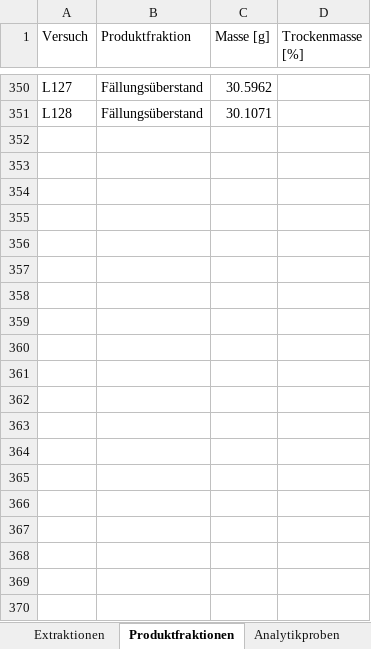
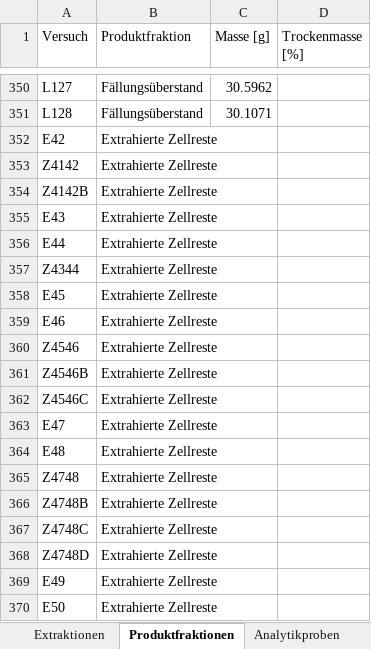
Before and after one commit to LabC0de/DorPHA, an Excel workbook: Entwurf.xlsx, sheet Produktfraktionen, drawn as a sheet; only a part is shown, gaps mark what is left out; values as stored, in another font and other column widths than the file's, no borders; table styles not drawn; the diff covers the shown part only; the diff names each change by its address in the sheet, - before the commit and + after, or states it on an @@ line.

```diff
--- a/Entwurf.xlsx (sheet Produktfraktionen)
+++ b/Entwurf.xlsx (sheet Produktfraktionen)
+row 352: E42 | Extrahierte Zellreste
+row 353: Z4142 | Extrahierte Zellreste
+row 354: Z4142B | Extrahierte Zellreste
+row 355: E43 | Extrahierte Zellreste
+row 356: E44 | Extrahierte Zellreste
+row 357: Z4344 | Extrahierte Zellreste
+row 358: E45 | Extrahierte Zellreste
+row 359: E46 | Extrahierte Zellreste
+row 360: Z4546 | Extrahierte Zellreste
+row 361: Z4546B | Extrahierte Zellreste
+row 362: Z4546C | Extrahierte Zellreste
+row 363: E47 | Extrahierte Zellreste
+row 364: E48 | Extrahierte Zellreste
+row 365: Z4748 | Extrahierte Zellreste
+row 366: Z4748B | Extrahierte Zellreste
+row 367: Z4748C | Extrahierte Zellreste
+row 368: Z4748D | Extrahierte Zellreste
+row 369: E49 | Extrahierte Zellreste
+row 370: E50 | Extrahierte Zellreste
```
Also changed, not shown: 17 added rows elsewhere in this sheet, sheet Analytikproben, 3 other files.
